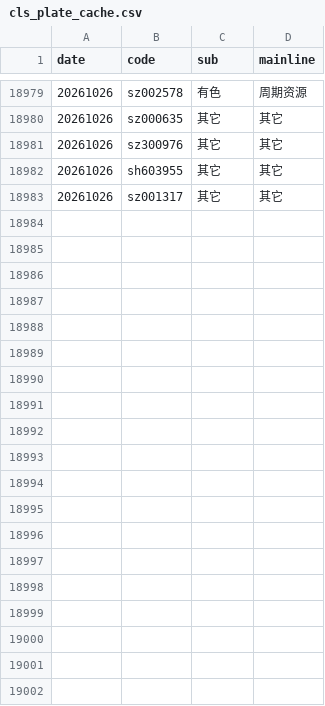
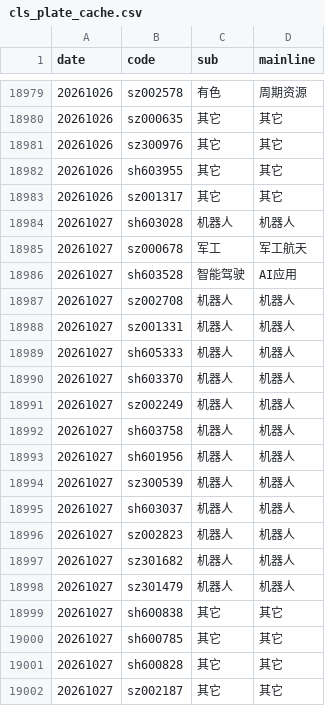
Before and after one commit to mengkai666/quant_factor_tutorial, a CSV file: data/cls_plate_cache.csv, drawn as a sheet; only a part is shown, gaps mark what is left out; the diff covers the shown part only.

```diff
--- a/data/cls_plate_cache.csv
+++ b/data/cls_plate_cache.csv
@@ -18983 +18983,20 @@
 20261026,sz001317,其它,其它
+20261027,sh603028,机器人,机器人
+20261027,sz000678,军工,军工航天
+20261027,sh603528,智能驾驶,AI应用
+20261027,sz002708,机器人,机器人
+20261027,sz001331,机器人,机器人
+20261027,sh605333,机器人,机器人
+20261027,sh603370,机器人,机器人
+20261027,sz002249,机器人,机器人
+20261027,sh603758,机器人,机器人
+20261027,sh601956,机器人,机器人
+20261027,sz300539,机器人,机器人
+20261027,sh603037,机器人,机器人
+20261027,sz002823,机器人,机器人
+20261027,sz301682,机器人,机器人
+20261027,sz301479,机器人,机器人
+20261027,sh600838,其它,其它
+20261027,sh600785,其它,其它
+20261027,sh600828,其它,其它
+20261027,sz002187,其它,其它
```
Also changed, not shown: 23 added rows elsewhere in this file, data/sentiment_history_cache.csv, data/涨停历史缓存.csv, 7 other files.
